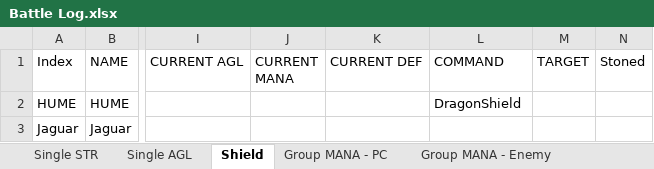
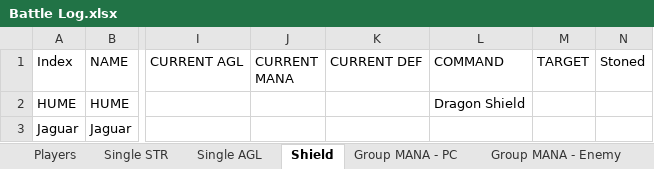
Before and after one commit to ActionIV/pillar, an Excel workbook: Battle Log.xlsx, sheet Shield, drawn as a sheet; only a part is shown, gaps mark what is left out; values as stored, in another font and other column widths than the file's, no borders; the diff names each change by its address in the sheet, - before the commit and + after, or states it on an @@ line.

```diff
--- a/Battle Log.xlsx (sheet Shield)
+++ b/Battle Log.xlsx (sheet Shield)
+sheet tab: Players
-L2 (COMMAND): DragonShield
+L2 (COMMAND): Dragon Shield
```
Also changed, not shown: sheet Group MANA - Enemy, sheet Group Static, sheet Static DMG, sheet Single STR, other sheet tabs, FFL2 Data.xlsx, 2 other files.
